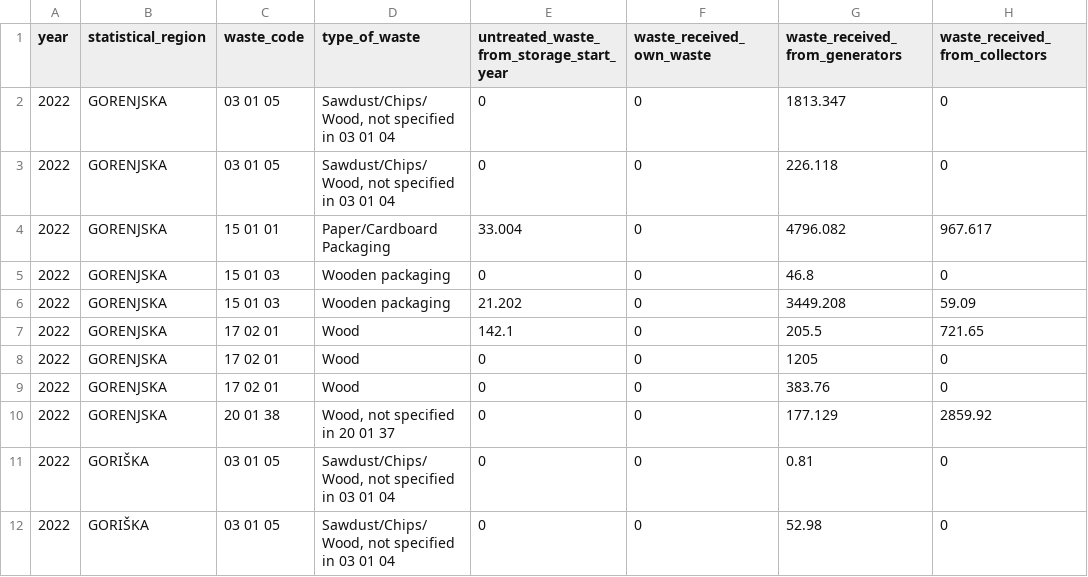
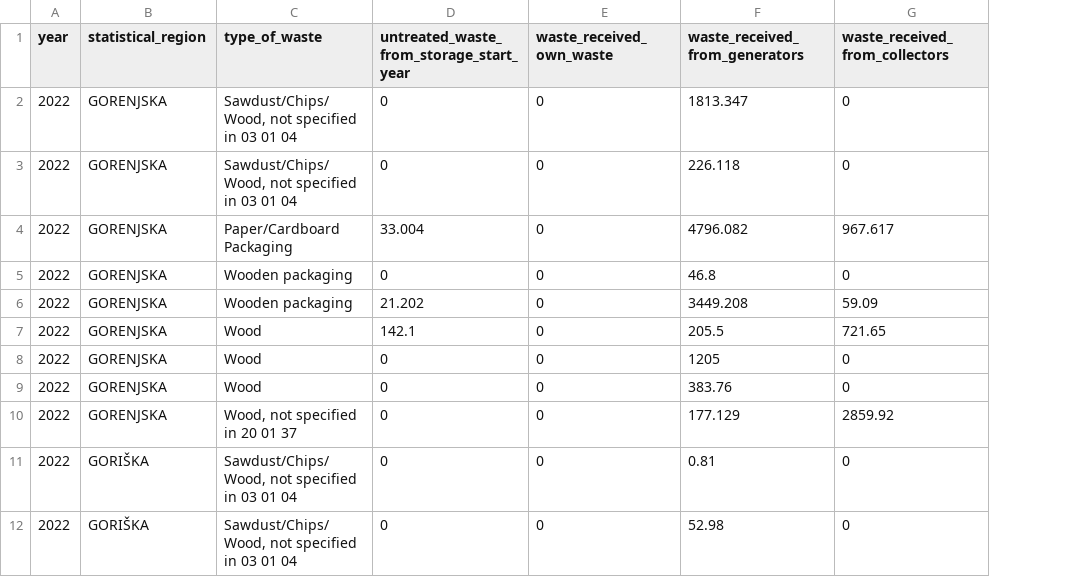
Before and after one commit to coachzer/green-up-project, a CSV file: 2022 data/2022 filtered/treatment/waste_received_22.csv, drawn as a sheet; only a part is shown; the diff names each change by its address in the sheet, - before the commit and + after, or states it on an @@ line.

```diff
--- a/2022 data/2022 filtered/treatment/waste_received_22.csv
+++ b/2022 data/2022 filtered/treatment/waste_received_22.csv
-column C (waste_code), rows 2-12: 03 01 05 | 03 01 05 | 15 01 01 | 15 01 03 | 15 01 03 | 17 02 01 | 17 02 01 | 17 02 01 | 20 01 38 | 03 01 05 | 03 01 05
```
Also changed, not shown: 2018 data/2018 filtered/collection/municipal_waste_collected_separated_by_municipality_of_origin_18.csv, 2018 data/2018 filtered/treatment/waste_storage_18.csv, 33 other files.
